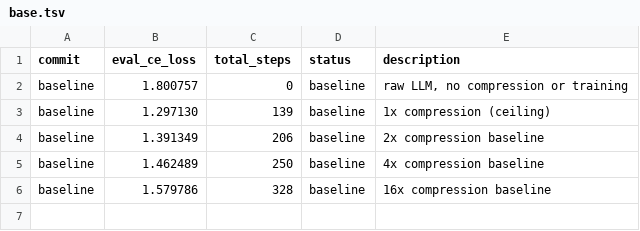
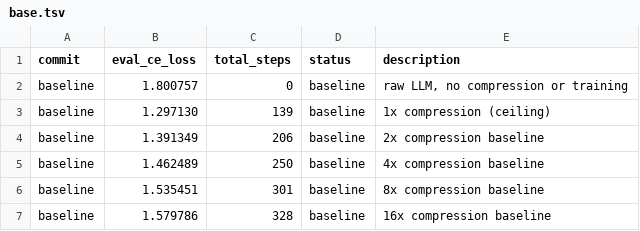
Before and after one commit to Ramora0/LeeFRAG, a TSV file: autoresearch/base.tsv, drawn as a sheet.

Commit message:
full baselines

```diff
--- a/autoresearch/base.tsv
+++ b/autoresearch/base.tsv
@@ -5,2 +5,3 @@ baseline	1.391349	206	baseline	2x compression baseline
 baseline	1.462489	250	baseline	4x compression baseline
+baseline	1.535451	301	baseline	8x compression baseline
 baseline	1.579786	328	baseline	16x compression baseline
```
